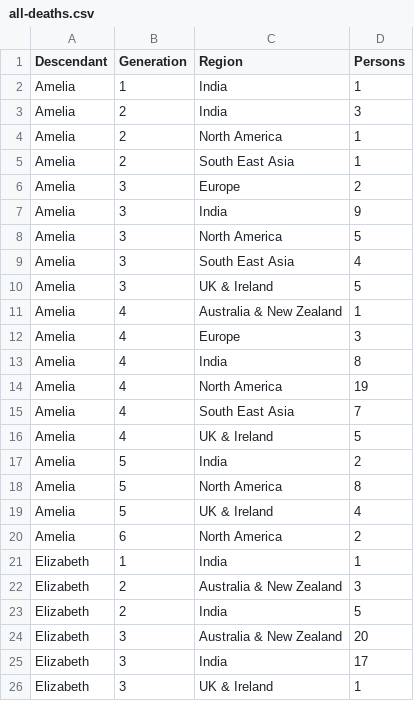
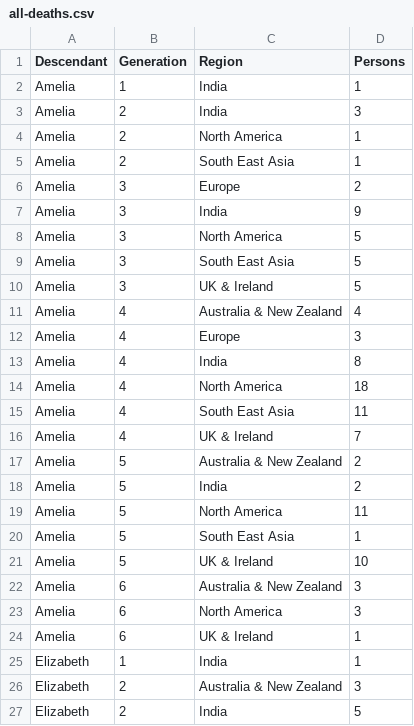
Before and after one commit to spuddybike/oharas-in-india, a CSV file: analysis/bmd-data/all-deaths.csv, drawn as a sheet; only a part is shown; the shorter side is filled out with more unchanged rows; the diff covers the shown part only.

Commit message:
Update all-deaths.csv

```diff
--- a/analysis/bmd-data/all-deaths.csv
+++ b/analysis/bmd-data/all-deaths.csv
@@ -8,14 +8,18 @@ Amelia,3,India,9
 Amelia,3,North America,5
-Amelia,3,South East Asia,4
+Amelia,3,South East Asia,5
 Amelia,3,UK & Ireland,5
-Amelia,4,Australia & New Zealand,1
+Amelia,4,Australia & New Zealand,4
 Amelia,4,Europe,3
 Amelia,4,India,8
-Amelia,4,North America,19
-Amelia,4,South East Asia,7
-Amelia,4,UK & Ireland,5
+Amelia,4,North America,18
+Amelia,4,South East Asia,11
+Amelia,4,UK & Ireland,7
+Amelia,5,Australia & New Zealand,2
 Amelia,5,India,2
-Amelia,5,North America,8
-Amelia,5,UK & Ireland,4
-Amelia,6,North America,2
+Amelia,5,North America,11
+Amelia,5,South East Asia,1
+Amelia,5,UK & Ireland,10
+Amelia,6,Australia & New Zealand,3
+Amelia,6,North America,3
+Amelia,6,UK & Ireland,1
 Elizabeth,1,India,1
```
Also changed, not shown: 1 added row and 12 edited cells elsewhere in this file.
